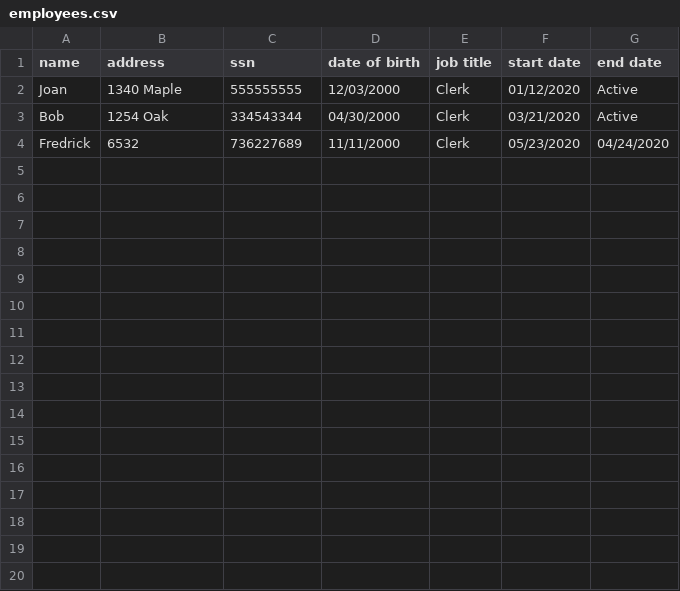
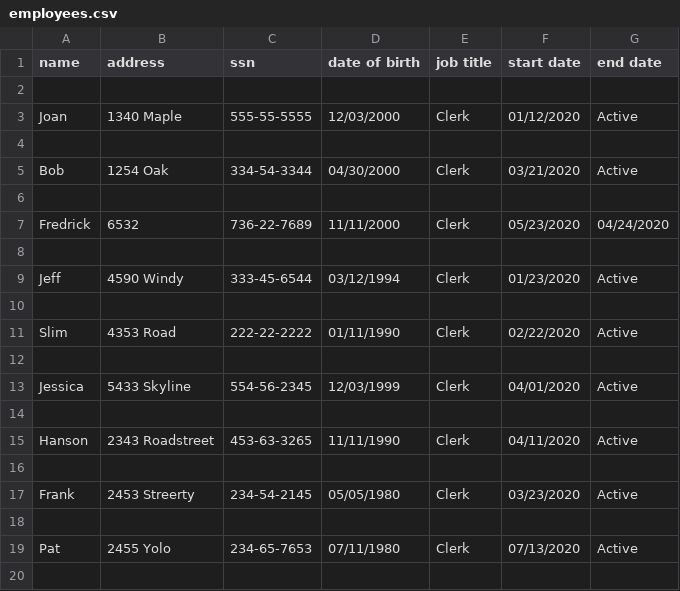
Before and after one commit to johnvkennedy/HR_System, a CSV file: employees.csv, drawn as a sheet; only a part is shown; the diff covers the shown part only.

```diff
--- a/employees.csv
+++ b/employees.csv
@@ -1,4 +1,20 @@
 name,address,ssn,date of birth,job title,start date,end date
-Joan,1340 Maple,555555555,12/03/2000,Clerk,01/12/2020,Active
-Bob,1254 Oak,334543344,04/30/2000,Clerk,03/21/2020,Active
-Fredrick,6532,736227689,11/11/2000,Clerk,05/23/2020,04/24/2020
+
+Joan,1340 Maple,555-55-5555,12/03/2000,Clerk,01/12/2020,Active
+
+Bob,1254 Oak,334-54-3344,04/30/2000,Clerk,03/21/2020,Active
+
+Fredrick,6532,736-22-7689,11/11/2000,Clerk,05/23/2020,04/24/2020
+
+Jeff,4590 Windy,333-45-6544,03/12/1994,Clerk,01/23/2020,Active
+
+Slim,4353 Road,222-22-2222,01/11/1990,Clerk,02/22/2020,Active
+
+Jessica,5433 Skyline,554-56-2345,12/03/1999,Clerk,04/01/2020,Active
+
+Hanson,2343 Roadstreet,453-63-3265,11/11/1990,Clerk,04/11/2020,Active
+
+Frank,2453 Streerty,234-54-2145,05/05/1980,Clerk,03/23/2020,Active
+
+Pat,2455 Yolo,234-65-7653,07/11/1980,Clerk,07/13/2020,Active
+
```
Also changed, not shown: 9 added rows elsewhere in this file, 1 other file.
